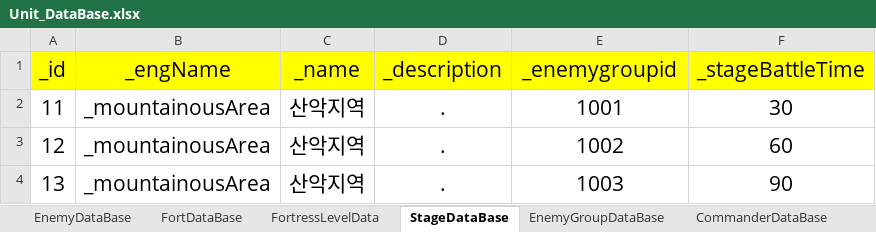
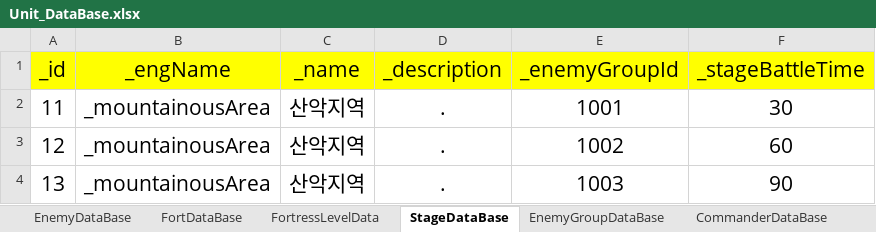
Before and after one commit to baekwinter/World_War_I_1914, an Excel workbook: Assets/DataBase/Unit_DataBase.xlsx, sheet StageDataBase, drawn as a sheet; values as stored, in another font and other column widths than the file's, no borders; the diff names each change by its address in the sheet, - before the commit and + after, or states it on an @@ line.

```diff
--- a/Assets/DataBase/Unit_DataBase.xlsx (sheet StageDataBase)
+++ b/Assets/DataBase/Unit_DataBase.xlsx (sheet StageDataBase)
-E1: _enemygroupid
+E1: _enemyGroupId
```
Also changed, not shown: 4 other files.
